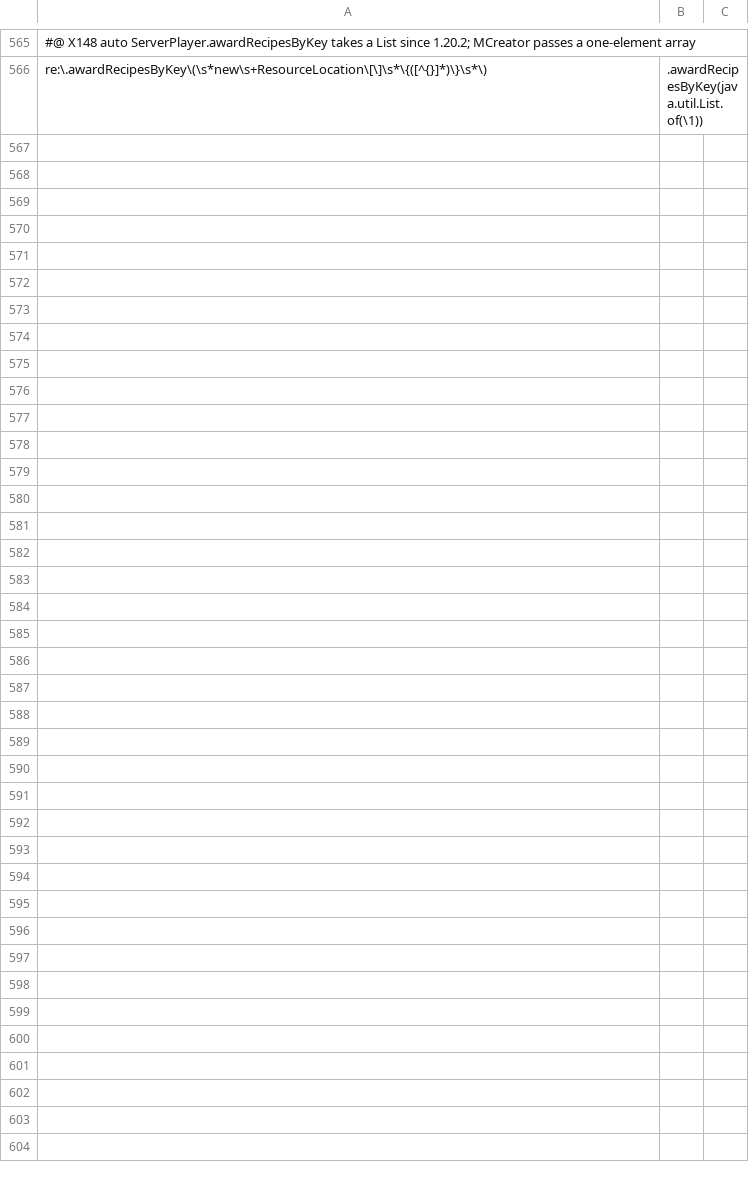
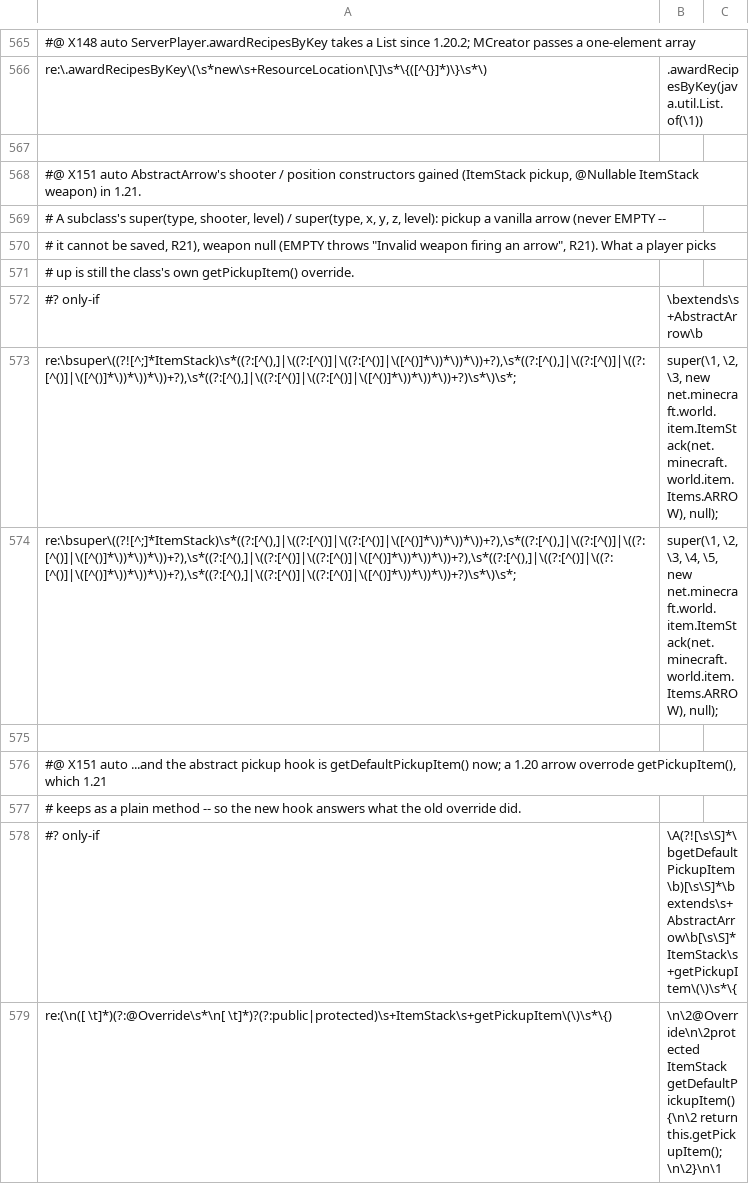
Before and after one commit to jivinstev/mc-mod-version-upgrade, a TSV file: tools/recipes/forge-1.20-to-neoforge-1.21.1.recipes.tsv, drawn as a sheet; only a part is shown, gaps mark what is left out; the diff names each change by its address in the sheet, - before the commit and + after, or states it on an @@ line.

```diff
--- a/tools/recipes/forge-1.20-to-neoforge-1.21.1.recipes.tsv
+++ b/tools/recipes/forge-1.20-to-neoforge-1.21.1.recipes.tsv
+row 567: (empty)
+row 568: #@ X151 auto AbstractArrow's shooter / position constructors gained (ItemStack pickup, @Nullable ItemStack weapon) in 1.21.
+row 569: # A subclass's super(type, shooter, level) / super(type, x, y, z, level): pickup a vanilla arrow (never EMPTY --
+row 570: # it cannot be saved, R21), weapon null (EMPTY throws "Invalid weapon firing an arrow", R21). What a player picks
+row 571: # up is still the class's own getPickupItem() override.
+row 572: #? only-if | \bextends\s+AbstractArrow\b
+row 573: re:\bsuper\((?![^;]*ItemStack)\s*((?:[^(),]|\((?:[^()]|\((?:[^()]|\([^()]*\))*\))*\))+?),\s*((?:[^(),]|\((?:[^()]|\((?:[^()]|\([^()]*\))*\))*\))+?),\s*((?:[^(),]|\((?:[^()]|\((?:[^()]|\([^()]*\))*\))*\))+?)\s*\)\s*; | super(\1, \2, \3, new net.minecraft.world.item.ItemStack(net.minecraft.world.item.Items.ARROW), null);
+row 574: re:\bsuper\((?![^;]*ItemStack)\s*((?:[^(),]|\((?:[^()]|\((?:[^()]|\([^()]*\))*\))*\))+?),\s*((?:[^(),]|\((?:[^()]|\((?:[^()]|\([^()]*\))*\))*\))+?),\s*((?:[^(),]|\((?:[^()]|\((?:[^()]|\([^()]*\))*\))*\))+?),\s*((?:[^(),]|\((?:[^()]|\((?:[^()]|\([^()]*\))*\))*\))+?),\s*((?:[^(),]|\((?:[^()]|\((?:[^()]|\([^()]*\))*\))*\))+?)\s*\)\s*; | super(\1, \2, \3, \4, \5, new net.minecraft.world.item.ItemStack(net.minecraft.world.item.Items.ARROW), null);
+row 575: (empty)
+row 576: #@ X151 auto ...and the abstract pickup hook is getDefaultPickupItem() now; a 1.20 arrow overrode getPickupItem(), which 1.21
+row 577: # keeps as a plain method -- so the new hook answers what the old override did.
+row 578: #? only-if | \A(?![\s\S]*\bgetDefaultPickupItem\b)[\s\S]*\bextends\s+AbstractArrow\b[\s\S]*ItemStack\s+getPickupItem\(\)\s*\{
+row 579: re:(\n([ \t]*)(?:@Override\s*\n[ \t]*)?(?:public|protected)\s+ItemStack\s+getPickupItem\(\)\s*\{) | \n\2@Override\n\2protected ItemStack getDefaultPickupItem() {\n\2 return this.getPickupItem();\n\2}\n\1
```
Also changed, not shown: 1 other file.
